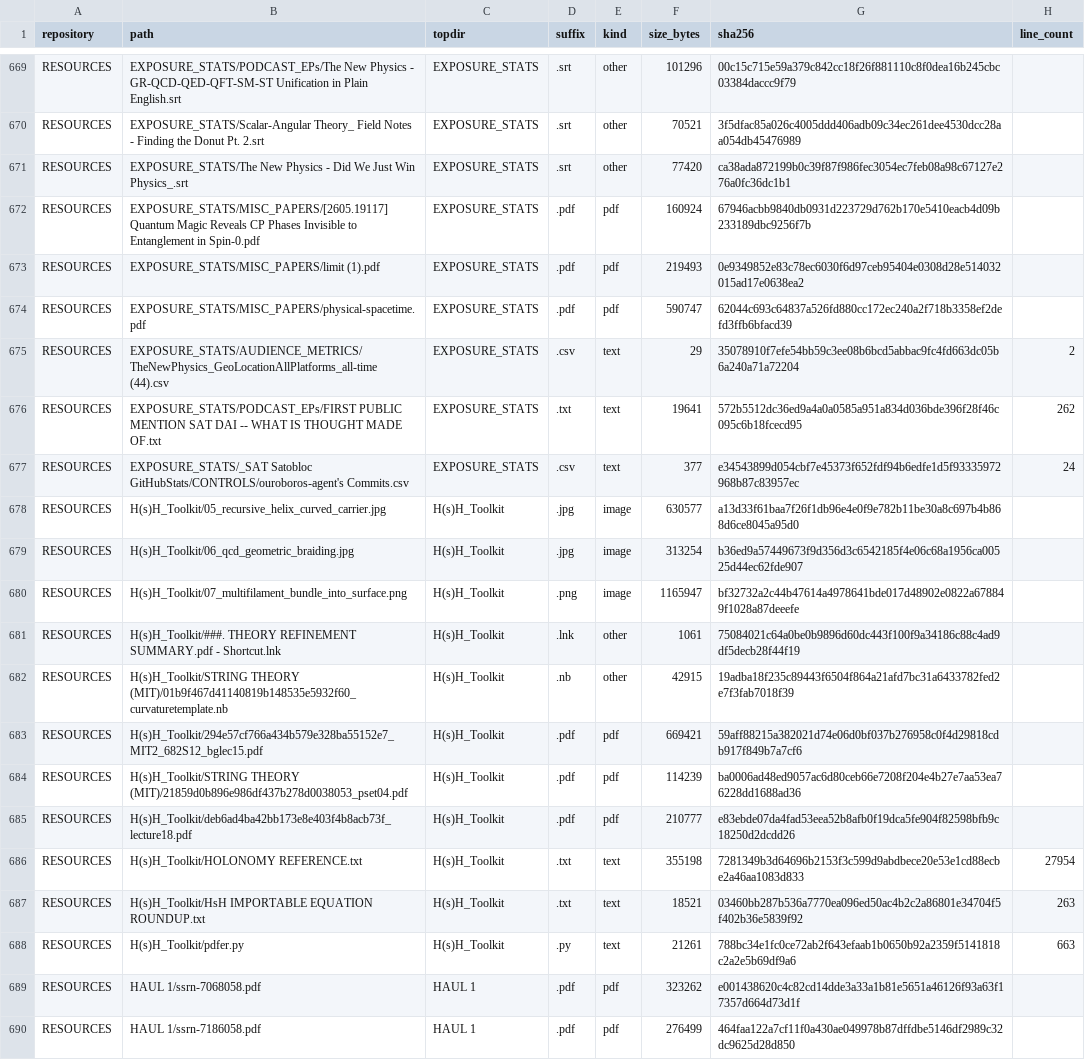
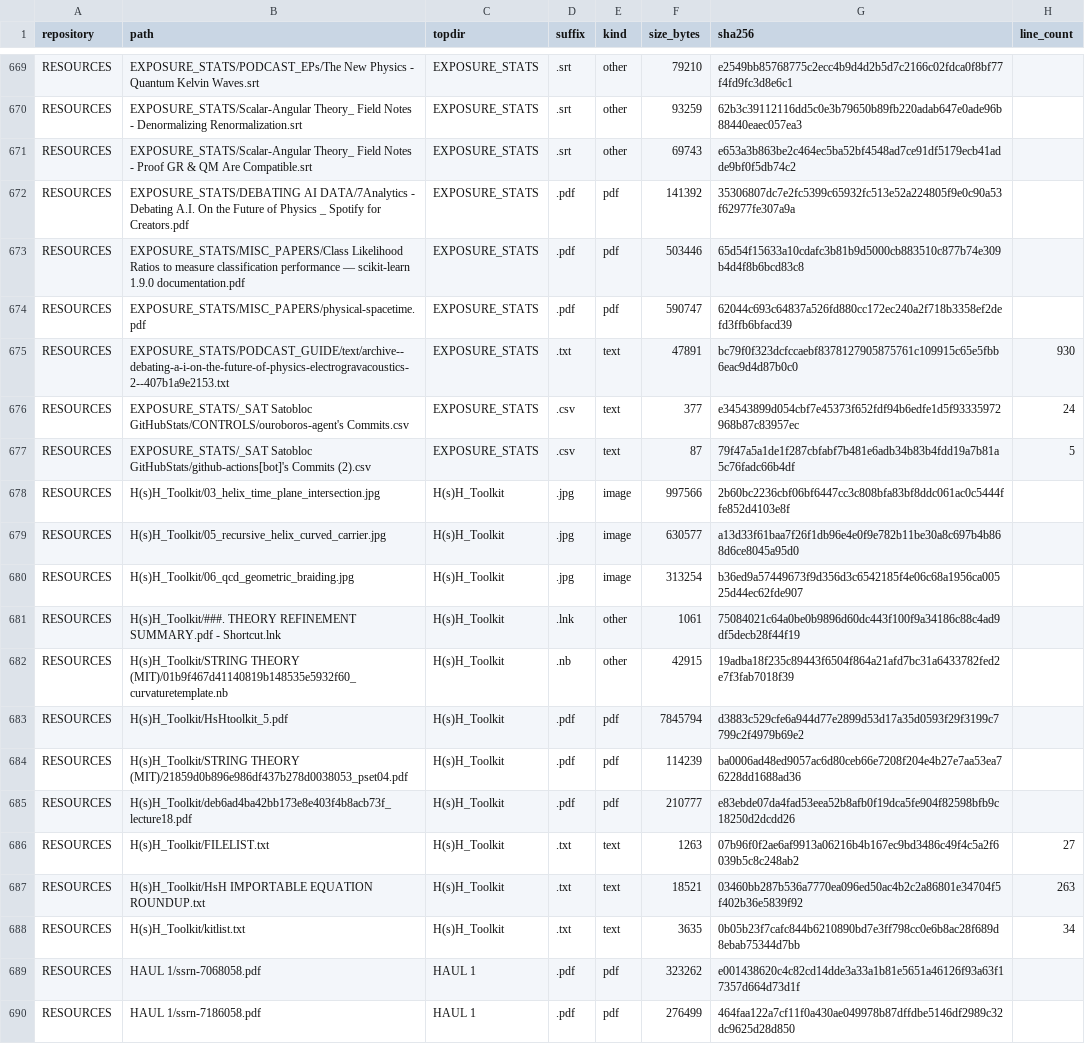
Before and after one commit to Satobloc/HSH_RESOURCES, a CSV file: SOURCE_INVENTORY/SABLE/source_inventory_run/sample.csv, drawn as a sheet; only a part is shown, gaps mark what is left out; removed rows and columns are numbered as before the commit, all else as after; the diff covers the shown part only; the diff names each change by its address in the sheet, - before the commit and + after, or states it on an @@ line.

```diff
--- a/SOURCE_INVENTORY/SABLE/source_inventory_run/sample.csv
+++ b/SOURCE_INVENTORY/SABLE/source_inventory_run/sample.csv
-B669 (path): …Physics - GR-QCD-QED-QFT-SM-ST Unification in Plain English.srt
+B669 (path): …Physics - Quantum Kelvin Waves.srt
-F669 (size_bytes): 101296
+F669 (size_bytes): 79210
-G669 (sha256): 00c15c715e59a379c842cc18f26f881110c8f0dea16b245cbc03384daccc9f79
+G669 (sha256): e2549bb85768775c2ecc4b9d4d2b5d7c2166c02fdca0f8bf77f4fd9fc3d8e6c1
-B670 (path): …Notes - Finding the Donut Pt. 2.srt
+B670 (path): …Notes - Denormalizing Renormalization.srt
-F670 (size_bytes): 70521
+F670 (size_bytes): 93259
-G670 (sha256): 3f5dfac85a026c4005ddd406adb09c34ec261dee4530dcc28aa054db45476989
+G670 (sha256): 62b3c39112116dd5c0e3b79650b89fb220adab647e0ade96b88440eaec057ea3
-B671 (path): EXPOSURE_STATS/The New Physics - Did We Just Win Physics_.srt
+B671 (path): EXPOSURE_STATS/Scalar-Angular Theory_ Field Notes - Proof GR & QM Are Compatible.srt
-F671 (size_bytes): 77420
+F671 (size_bytes): 69743
-G671 (sha256): ca38ada872199b0c39f87f986fec3054ec7feb08a98c67127e276a0fc36dc1b1
+G671 (sha256): e653a3b863be2c464ec5ba52bf4548ad7ce91df5179ecb41adde9bf0f5db74c2
-B672 (path): EXPOSURE_STATS/MISC_PAPERS/[2605.19117] Quantum Magic Reveals CP Phases Invisible to Entanglement in Spin-0.pdf
+B672 (path): EXPOSURE_STATS/DEBATING AI DATA/7Analytics - Debating A.I. On the Future of Physics _ Spotify for Creators.pdf
-F672 (size_bytes): 160924
+F672 (size_bytes): 141392
-G672 (sha256): 67946acbb9840db0931d223729d762b170e5410eacb4d09b233189dbc9256f7b
+G672 (sha256): 35306807dc7e2fc5399c65932fc513e52a224805f9e0c90a53f62977fe307a9a
-B673 (path): EXPOSURE_STATS/MISC_PAPERS/limit (1).pdf
+B673 (path): EXPOSURE_STATS/MISC_PAPERS/Class Likelihood Ratios to measure classification performance — scikit-learn 1.9.0 documentation.pdf
-F673 (size_bytes): 219493
+F673 (size_bytes): 503446
-G673 (sha256): 0e9349852e83c78ec6030f6d97ceb95404e0308d28e514032015ad17e0638ea2
+G673 (sha256): 65d54f15633a10cdafc3b81b9d5000cb883510c877b74e309b4d4f8b6bcd83c8
-row 675: RESOURCES | EXPOSURE_STATS/AUDIENCE_METRICS/TheNewPhysics_GeoLocationAllPlatforms_all-time (44).csv | EXPOSURE_STATS | .csv | text | 29 | 35078910f7efe54bb59c3ee08b6bcd5abbac9fc4fd663dc05b6a240a71a72204 | 2
-B675 (path): EXPOSURE_STATS/PODCAST_EPs/FIRST PUBLIC MENTION SAT DAI -- WHAT IS THOUGHT MADE OF.txt
+B675 (path): EXPOSURE_STATS/PODCAST_GUIDE/text/archive--debating-a-i-on-the-future-of-physics-electrogravacoustics-2--407b1a9e2153.txt
-F675 (size_bytes): 19641
+F675 (size_bytes): 47891
-G675 (sha256): 572b5512dc36ed9a4a0a0585a951a834d036bde396f28f46c095c6b18fcecd95
+G675 (sha256): bc79f0f323dcfccaebf8378127905875761c109915c65e5fbb6eac9d4d87b0c0
-H675 (line_count): 262
+H675 (line_count): 930
+row 677: RESOURCES | EXPOSURE_STATS/_SAT Satobloc GitHubStats/github-actions[bot]'s Commits (2).csv | EXPOSURE_STATS | .csv | text | 87 | 79f47a5a1de1f287cbfabf7b481e6adb34b83b4fdd19a7b81a5c76fadc66b4df | 5
+row 678: RESOURCES | H(s)H_Toolkit/03_helix_time_plane_intersection.jpg | H(s)H_Toolkit | .jpg | image | 997566 | 2b60bc2236cbf06bf6447cc3c808bfa83bf8ddc061ac0c5444ffe852d4103e8f
-row 680: RESOURCES | H(s)H_Toolkit/07_multifilament_bundle_into_surface.png | H(s)H_Toolkit | .png | image | 1165947 | bf32732a2c44b47614a4978641bde017d48902e0822a678849f1028a87deeefe
-B683 (path): H(s)H_Toolkit/294e57cf766a434b579e328ba55152e7_MIT2_682S12_bglec15.pdf
+B683 (path): H(s)H_Toolkit/HsHtoolkit_5.pdf
-F683 (size_bytes): 669421
+F683 (size_bytes): 7845794
-G683 (sha256): 59aff88215a382021d74e06d0bf037b276958c0f4d29818cdb917f849b7a7cf6
+G683 (sha256): d3883c529cfe6a944d77e2899d53d17a35d0593f29f3199c7799c2f4979b69e2
-B686 (path): H(s)H_Toolkit/HOLONOMY REFERENCE.txt
+B686 (path): H(s)H_Toolkit/FILELIST.txt
-F686 (size_bytes): 355198
+F686 (size_bytes): 1263
-G686 (sha256): 7281349b3d64696b2153f3c599d9abdbece20e53e1cd88ecbe2a46aa1083d833
+G686 (sha256): 07b96f0f2ae6af9913a06216b4b167ec9bd3486c49f4c5a2f6039b5c8c248ab2
-H686 (line_count): 27954
+H686 (line_count): 27
-row 688: RESOURCES | H(s)H_Toolkit/pdfer.py | H(s)H_Toolkit | .py | text | 21261 | 788bc34e1fc0ce72ab2f643efaab1b0650b92a2359f5141818c2a2e5b69df9a6 | 663
+row 688: RESOURCES | H(s)H_Toolkit/kitlist.txt | H(s)H_Toolkit | .txt | text | 3635 | 0b05b23f7cafc844b6210890bd7e3ff798cc0e6b8ac28f689d8ebab75344d7bb | 34
```
Also changed, not shown: 2 added rows, 2 removed rows and 28 edited cells elsewhere in this file, 3 other files.
